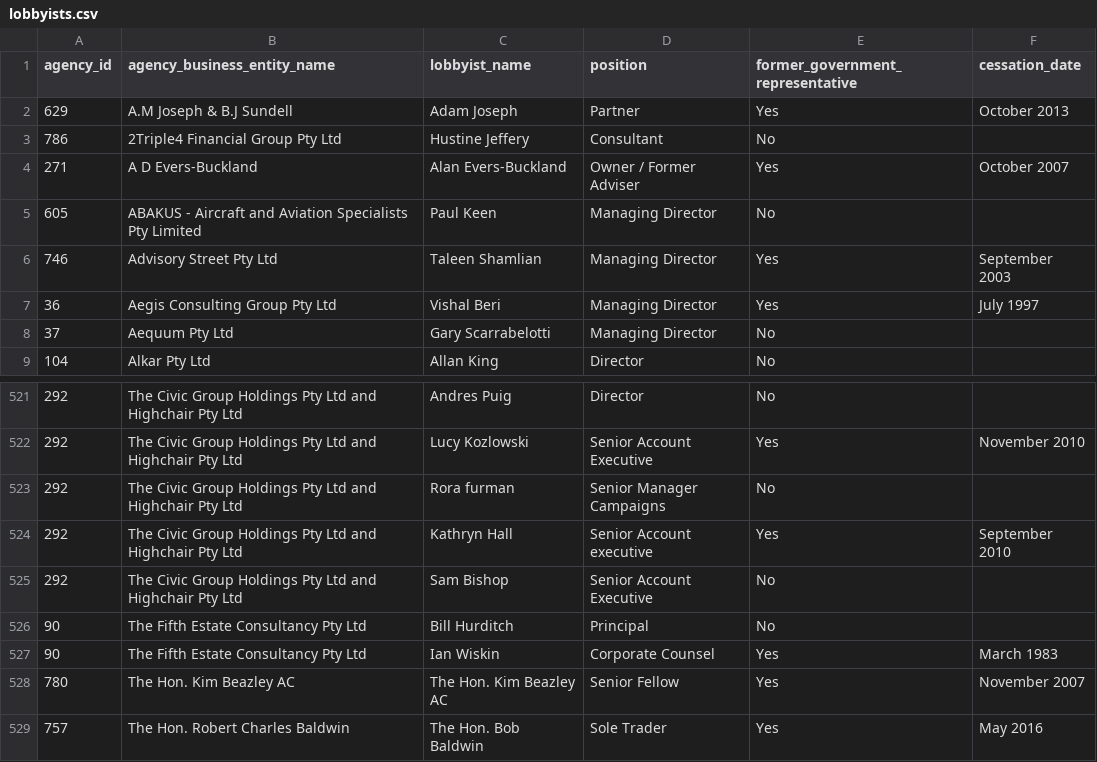
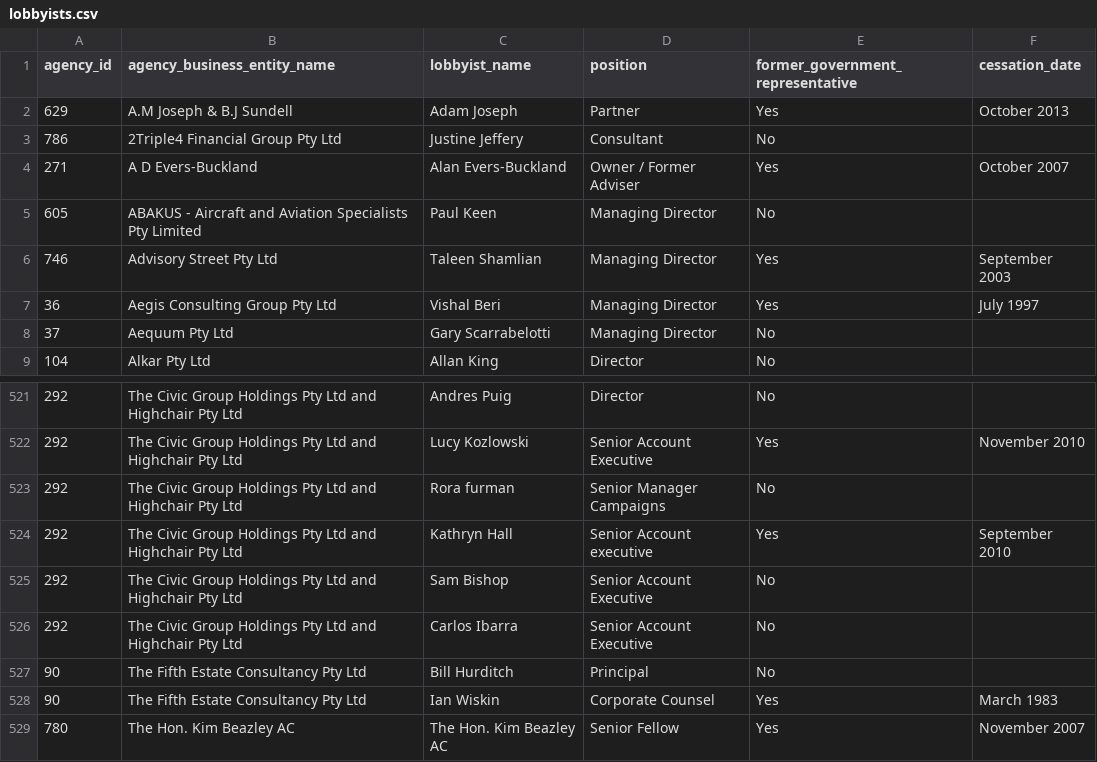
Before and after one commit to henare/australian_government_lobbyists_register, a CSV file: lobbyists.csv, drawn as a sheet; only a part is shown, gaps mark what is left out; the shorter side is filled out with more unchanged rows.

```diff
--- a/lobbyists.csv
+++ b/lobbyists.csv
@@ -2,3 +2,3 @@ agency_id,agency_business_entity_name,lobbyist_name,position,former_government_r
 629, A.M Joseph & B.J Sundell,Adam Joseph,Partner,Yes,October 2013
-786,2Triple4 Financial Group Pty Ltd,Hustine Jeffery,Consultant,No,""
+786,2Triple4 Financial Group Pty Ltd,Justine Jeffery,Consultant,No,""
 271,A D Evers-Buckland,Alan Evers-Buckland,Owner / Former Adviser,Yes,October 2007
@@ -525,2 +525,3 @@ agency_id,agency_business_entity_name,lobbyist_name,position,former_government_r
 292,The Civic Group Holdings Pty Ltd and Highchair Pty Ltd,Sam Bishop,Senior Account Executive,No,""
+292,The Civic Group Holdings Pty Ltd and Highchair Pty Ltd,Carlos Ibarra,Senior Account Executive,No,""
 90,The Fifth Estate Consultancy Pty Ltd,Bill Hurditch,Principal,No,""
```
Also changed, not shown: agencies.csv, clients.csv, 1 other file.
